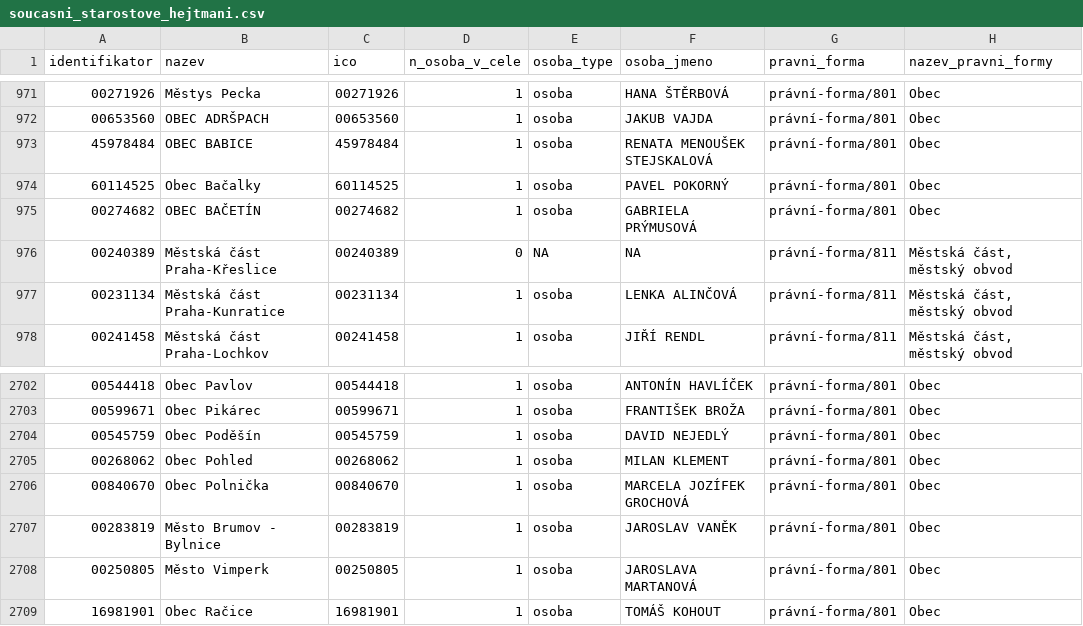
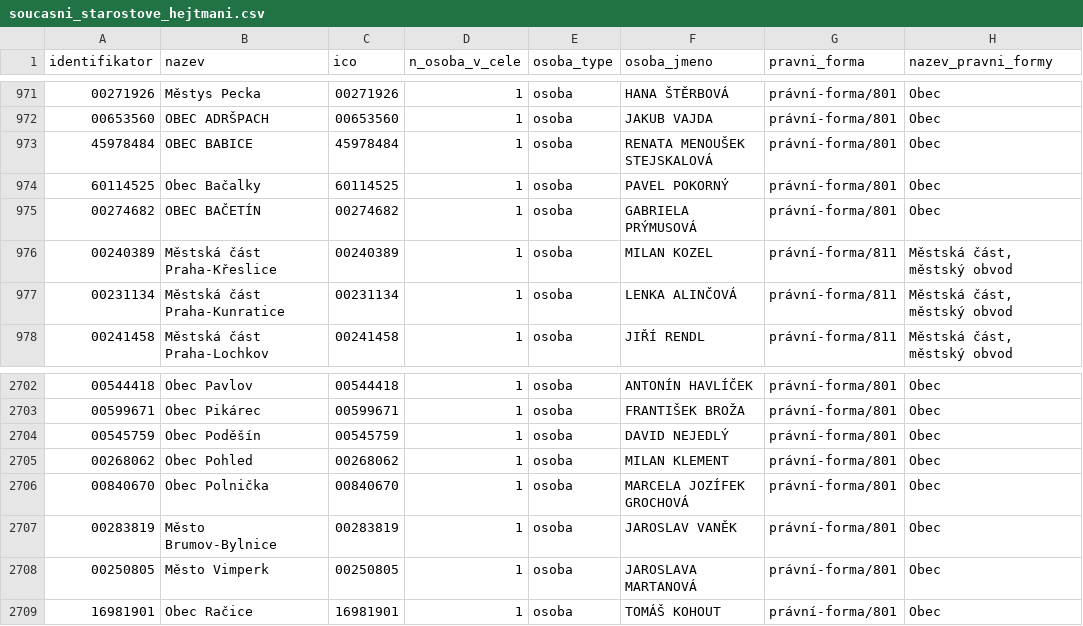
Before and after one commit to skvrnami/mayors2, a CSV file: output/soucasni_starostove_hejtmani.csv, drawn as a sheet; only a part is shown, gaps mark what is left out.

```diff
--- a/output/soucasni_starostove_hejtmani.csv
+++ b/output/soucasni_starostove_hejtmani.csv
@@ -975,3 +975,3 @@
 "00274682","OBEC BAČETÍN","00274682",1,"osoba","GABRIELA PRÝMUSOVÁ","právní-forma/801","Obec"
-"00240389","Městská část Praha-Křeslice","00240389",0,NA,NA,"právní-forma/811","Městská část, městský obvod"
+"00240389","Městská část Praha-Křeslice","00240389",1,"osoba","MILAN KOZEL","právní-forma/811","Městská část, městský obvod"
 "00231134","Městská část Praha-Kunratice","00231134",1,"osoba","LENKA ALINČOVÁ","právní-forma/811","Městská část, městský obvod"
@@ -2706,3 +2706,3 @@
 "00840670","Obec Polnička","00840670",1,"osoba","MARCELA JOZÍFEK GROCHOVÁ","právní-forma/801","Obec"
-"00283819","Město Brumov - Bylnice","00283819",1,"osoba","JAROSLAV VANĚK","právní-forma/801","Obec"
+"00283819","Město Brumov-Bylnice","00283819",1,"osoba","JAROSLAV VANĚK","právní-forma/801","Obec"
 "00250805","Město Vimperk","00250805",1,"osoba","JAROSLAVA MARTANOVÁ","právní-forma/801","Obec"
```
Also changed, not shown: 2 other files.
